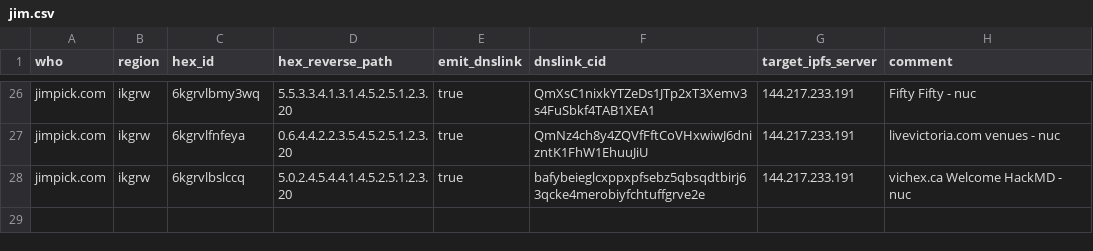
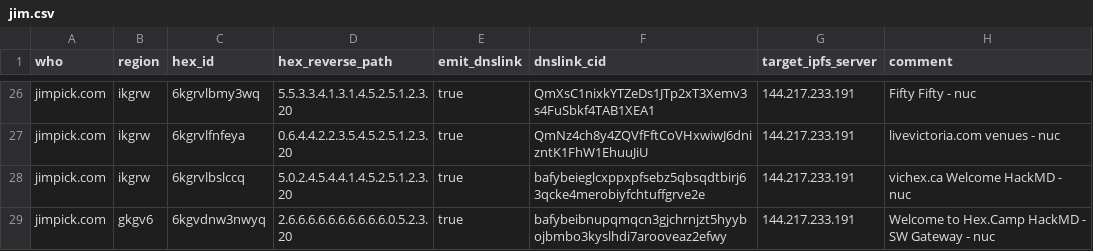
Before and after one commit to hexcamp/hexcamp-coredns, a CSV file: generator/sites/jim.csv, drawn as a sheet; only a part is shown, gaps mark what is left out; the diff names each change by its address in the sheet, - before the commit and + after, or states it on an @@ line.

Commit message:
Add SW Gateway demo

```diff
--- a/generator/sites/jim.csv
+++ b/generator/sites/jim.csv
+row 29: jimpick.com | gkgv6 | 6kgvdnw3nwyq | 2.6.6.6.6.6.6.6.6.6.6.0.5.2.3.20 | true | bafybeibnupqmqcn3gjchrnjzt5hyybojbmbo3kyslhdi7arooveaz2efwy | 144.217.233.191 | Welcome to Hex.Camp HackMD - SW Gateway - nuc
```
